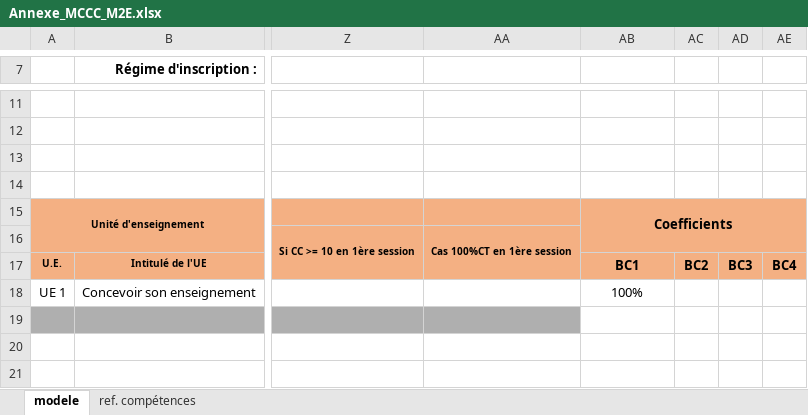
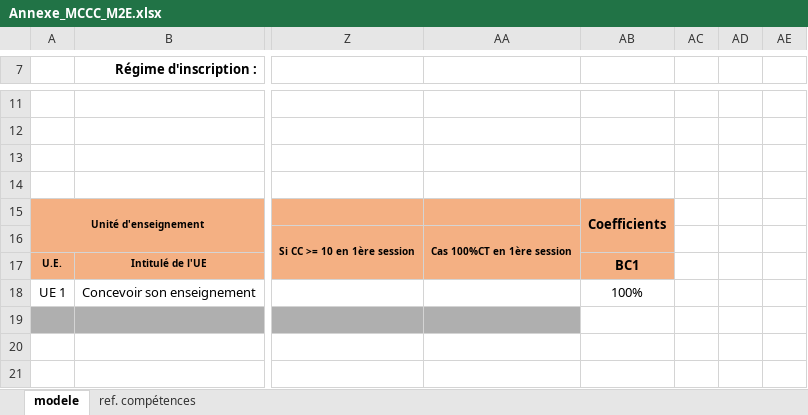
Before and after one commit to OReOF-URCA/oreof, an Excel workbook: public/modeles/Annexe_MCCC_M2E.xlsx, sheet modele, drawn as a sheet; only a part is shown, gaps mark what is left out; values as stored, in another font and other column widths than the file's, no borders; charts and pictures not drawn; the diff names each change by its address in the sheet, - before the commit and + after, or states it on an @@ line.

Commit message:
feat: export MCCC M2E
(cherry picked from commit bead11f396d6e1d8cbfef32156ca594ed1fe1cac)

```diff
--- a/public/modeles/Annexe_MCCC_M2E.xlsx (sheet modele)
+++ b/public/modeles/Annexe_MCCC_M2E.xlsx (sheet modele)
-AB15:AE16 merged
+AB15:AB16 merged
-AC15:AE17 fill: #F4B083
+AC15:AE17 fill: none
-AC17: BC2
+AC17: (empty)
-AD17: BC3
+AD17: (empty)
-AE17: BC4
+AE17: (empty)
```
Also changed, not shown: 2 other files.
